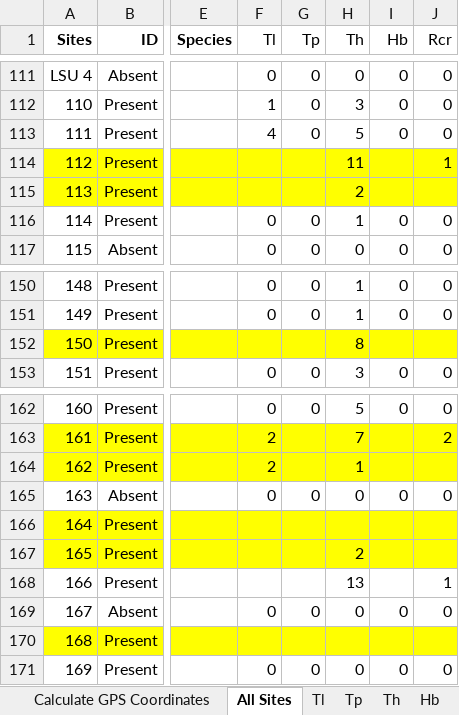
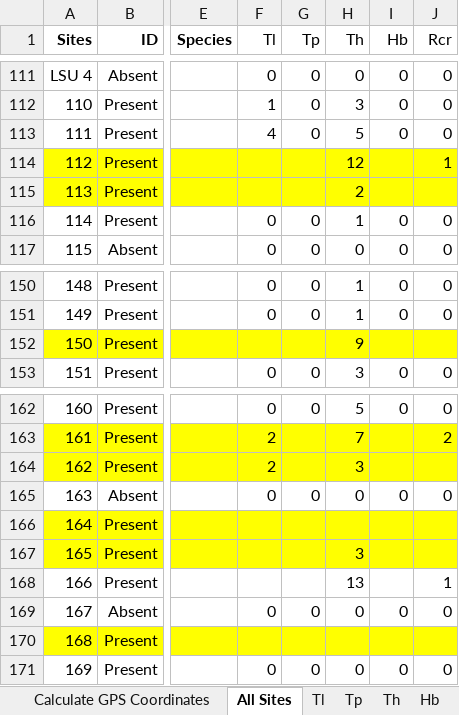
Before and after one commit to marymiller2/new_spongehunters, an Excel workbook: map_data_files/GPS Coordinates - Sites and Species.xlsx, sheet All Sites, drawn as a sheet; only a part is shown, gaps mark what is left out; values as stored, in another font and other column widths than the file's, no borders; the diff covers the shown part only; the diff names each change by its address in the sheet, - before the commit and + after, or states it on an @@ line.

```diff
--- a/map_data_files/GPS Coordinates - Sites and Species.xlsx (sheet All Sites)
+++ b/map_data_files/GPS Coordinates - Sites and Species.xlsx (sheet All Sites)
-H114 (Th): 11
+H114 (Th): 12
-H152 (Th): 8
+H152 (Th): 9
-H164 (Th): 1
+H164 (Th): 3
-H167 (Th): 2
+H167 (Th): 3
```
Also changed, not shown: 66 edited cells and cell formats elsewhere in this sheet, sheet Th, sheet Efr, sheet Sa, sheet Tl, sheet Efl, 9 other files.
